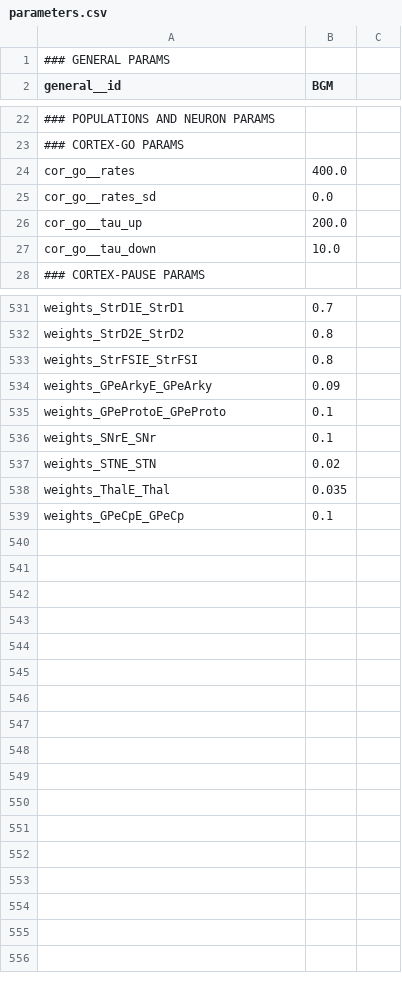
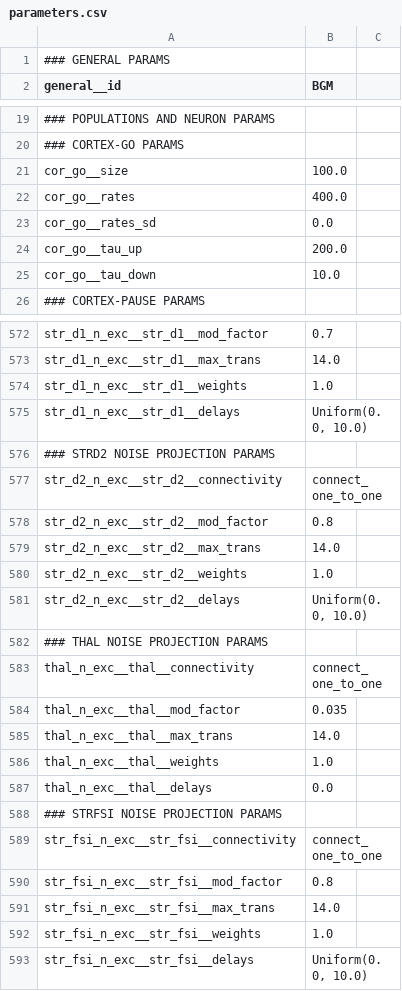
Before and after one commit to Olimaol/BGM_22, a CSV file: model_package/BGM_22/parameters.csv, drawn as a sheet; only a part is shown, gaps mark what is left out; removed rows and columns are numbered as before the commit, all else as after; the diff covers the shown part only; the diff names each change by its address in the sheet, - before the commit and + after, or states it on an @@ line.

Commit message:
finished projections

```diff
--- a/model_package/BGM_22/parameters.csv
+++ b/model_package/BGM_22/parameters.csv
+row 21: cor_go__size | 100.0
-A572 (general__id): weights_StrD1E_StrD1
+A572 (general__id): str_d1_n_exc__str_d1__mod_factor
+row 573: str_d1_n_exc__str_d1__max_trans | 14.0
+row 574: str_d1_n_exc__str_d1__weights | 1.0
+row 575: str_d1_n_exc__str_d1__delays | Uniform(0.0, 10.0)
+row 576: ### STRD2 NOISE PROJECTION PARAMS
+row 577: str_d2_n_exc__str_d2__connectivity | connect_one_to_one
-A578 (general__id): weights_StrD2E_StrD2
+A578 (general__id): str_d2_n_exc__str_d2__mod_factor
-row 533: weights_StrFSIE_StrFSI | 0.8
-row 534: weights_GPeArkyE_GPeArky | 0.09
-row 535: weights_GPeProtoE_GPeProto | 0.1
-row 536: weights_SNrE_SNr | 0.1
-row 537: weights_STNE_STN | 0.02
+row 579: str_d2_n_exc__str_d2__max_trans | 14.0
+row 580: str_d2_n_exc__str_d2__weights | 1.0
+row 581: str_d2_n_exc__str_d2__delays | Uniform(0.0, 10.0)
+row 582: ### THAL NOISE PROJECTION PARAMS
+row 583: thal_n_exc__thal__connectivity | connect_one_to_one
-A584 (general__id): weights_ThalE_Thal
+A584 (general__id): thal_n_exc__thal__mod_factor
-row 539: weights_GPeCpE_GPeCp | 0.1
+row 585: thal_n_exc__thal__max_trans | 14.0
+row 586: thal_n_exc__thal__weights | 1.0
+row 587: thal_n_exc__thal__delays | 0.0
+row 588: ### STRFSI NOISE PROJECTION PARAMS
+row 589: str_fsi_n_exc__str_fsi__connectivity | connect_one_to_one
+row 590: str_fsi_n_exc__str_fsi__mod_factor | 0.8
+row 591: str_fsi_n_exc__str_fsi__max_trans | 14.0
+row 592: str_fsi_n_exc__str_fsi__weights | 1.0
+row 593: str_fsi_n_exc__str_fsi__delays | Uniform(0.0, 10.0)
```
Also changed, not shown: 43 added rows, 3 removed rows and 16 edited cells elsewhere in this file, 1 other file.
